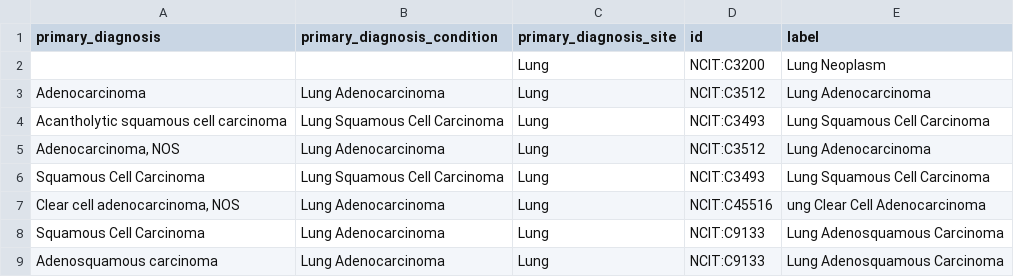
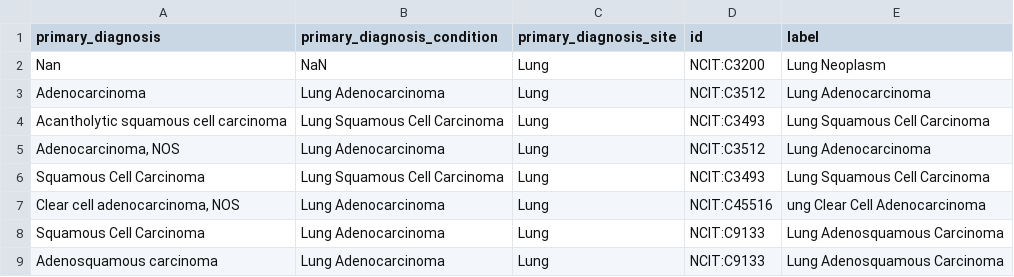
Before and after one commit to monarch-initiative/oncoexporter, a TSV file: src/oncoexporter/cda/mapper/neoplasm_types.tsv, drawn as a sheet; the diff names each change by its address in the sheet, - before the commit and + after, or states it on an @@ line.

```diff
--- a/src/oncoexporter/cda/mapper/neoplasm_types.tsv
+++ b/src/oncoexporter/cda/mapper/neoplasm_types.tsv
-A2 (primary_diagnosis): (empty)
+A2 (primary_diagnosis): Nan
-B2 (primary_diagnosis_condition): (empty)
+B2 (primary_diagnosis_condition): NaN
```
Also changed, not shown: 6 other files.
